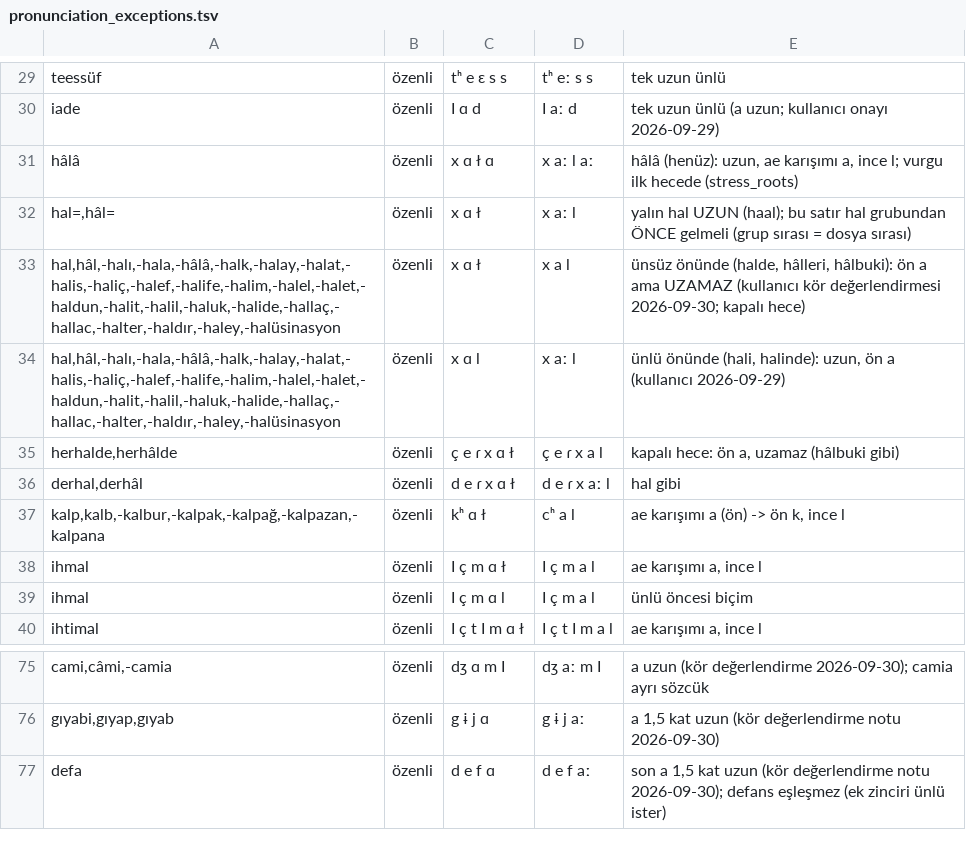
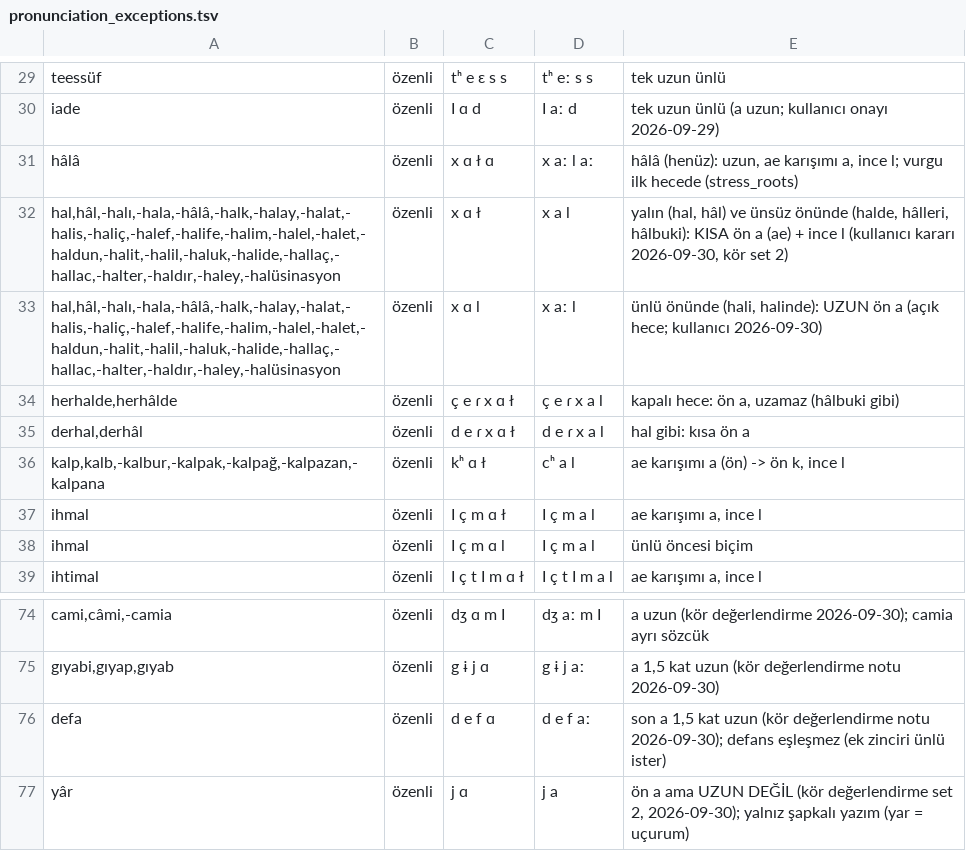
Before and after one commit to iatagun/lemma-rule-based, a TSV file: dizgetts/resources/pronunciation_exceptions.tsv, drawn as a sheet; only a part is shown, gaps mark what is left out.

```diff
--- a/dizgetts/resources/pronunciation_exceptions.tsv
+++ b/dizgetts/resources/pronunciation_exceptions.tsv
@@ -31,7 +31,6 @@ iade	özenli	I ɑ d	I aː d	tek uzun ünlü (a uzun; kullanıcı onayı 2026-09-
 hâlâ	özenli	x ɑ ł ɑ	x aː l aː	hâlâ (henüz): uzun, ae karışımı a, ince l; vurgu ilk hecede (stress_roots)
-hal=,hâl=	özenli	x ɑ ł	x aː l	yalın hal UZUN (haal); bu satır hal grubundan ÖNCE gelmeli (grup sırası = dosya sırası)
-hal,hâl,-halı,-hala,-hâlâ,-halk,-halay,-halat,-halis,-haliç,-halef,-halife,-halim,-halel,-halet,-haldun,-halit,-halil,-haluk,-halide,-hallaç,-hallac,-halter,-haldır,-haley,-halüsinasyon	özenli	x ɑ ł	x a l	ünsüz önünde (halde, hâlleri, hâlbuki): ön a ama UZAMAZ (kullanıcı kör değerlendirmesi 2026-09-30; kapalı hece)
-hal,hâl,-halı,-hala,-hâlâ,-halk,-halay,-halat,-halis,-haliç,-halef,-halife,-halim,-halel,-halet,-haldun,-halit,-halil,-haluk,-halide,-hallaç,-hallac,-halter,-haldır,-haley,-halüsinasyon	özenli	x ɑ l	x aː l	ünlü önünde (hali, halinde): uzun, ön a (kullanıcı 2026-09-29)
+hal,hâl,-halı,-hala,-hâlâ,-halk,-halay,-halat,-halis,-haliç,-halef,-halife,-halim,-halel,-halet,-haldun,-halit,-halil,-haluk,-halide,-hallaç,-hallac,-halter,-haldır,-haley,-halüsinasyon	özenli	x ɑ ł	x a l	yalın (hal, hâl) ve ünsüz önünde (halde, hâlleri, hâlbuki): KISA ön a (ae) + ince l (kullanıcı kararı 2026-09-30, kör set 2)
+hal,hâl,-halı,-hala,-hâlâ,-halk,-halay,-halat,-halis,-haliç,-halef,-halife,-halim,-halel,-halet,-haldun,-halit,-halil,-haluk,-halide,-hallaç,-hallac,-halter,-haldır,-haley,-halüsinasyon	özenli	x ɑ l	x aː l	ünlü önünde (hali, halinde): UZUN ön a (açık hece; kullanıcı 2026-09-30)
 herhalde,herhâlde	özenli	ç e ɾ x ɑ ł	ç e ɾ x a l	kapalı hece: ön a, uzamaz (hâlbuki gibi)
-derhal,derhâl	özenli	d e ɾ x ɑ ł	d e ɾ x aː l	hal gibi
+derhal,derhâl	özenli	d e ɾ x ɑ ł	d e ɾ x a l	hal gibi: kısa ön a
 kalp,kalb,-kalbur,-kalpak,-kalpağ,-kalpazan,-kalpana	özenli	kʰ ɑ ł	cʰ a l	ae karışımı a (ön) -> ön k, ince l
@@ -77 +76,2 @@ gıyabi,gıyap,gıyab	özenli	g ɨ j ɑ	g ɨ j aː	a 1,5 kat uzun (kör değerle
 defa	özenli	d e f ɑ	d e f aː	son a 1,5 kat uzun (kör değerlendirme notu 2026-09-30); defans eşleşmez (ek zinciri ünlü ister)
+yâr	özenli	j ɑ	j a	ön a ama UZUN DEĞİL (kör değerlendirme set 2, 2026-09-30); yalnız şapkalı yazım (yar = uçurum)
```
Also changed, not shown: 5 other files.
